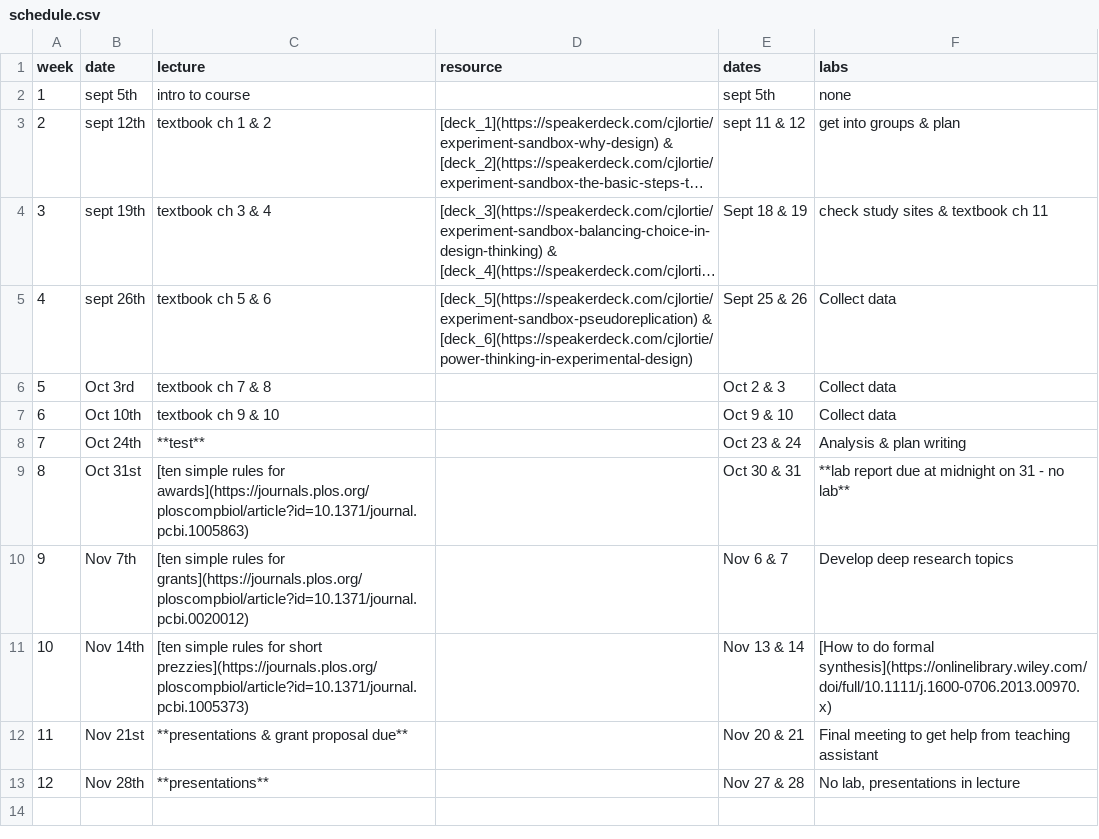
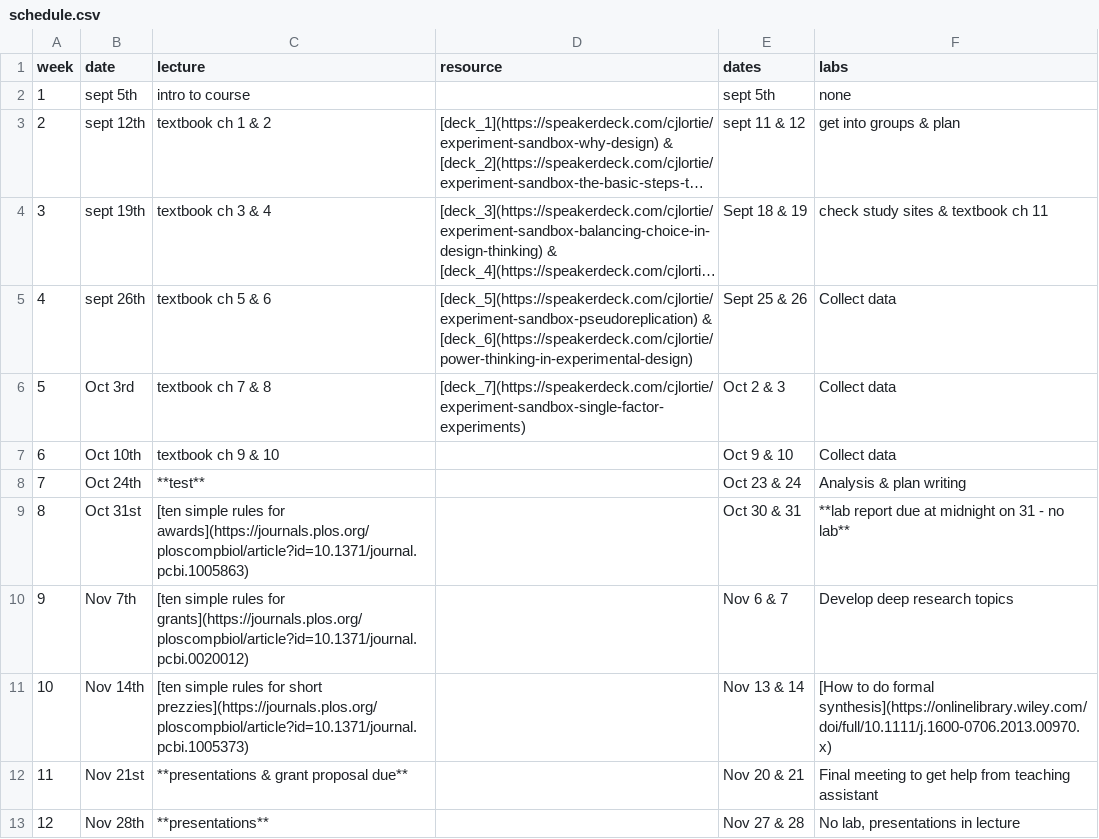
Before and after one commit to cjlortie/experimentsandbox, a CSV file: schedule.csv, drawn as a sheet; long unchanged cells end in ….

Commit message:
deck 7

```diff
--- a/schedule.csv
+++ b/schedule.csv
@@ -5,3 +5,3 @@ week,date,lecture,resource,dates,labs
 4,sept 26th,textbook ch 5 & 6,[deck_5](https://speakerdeck.com/cjlortie/experiment-sandbox-pseudoreplication) & [deck_6](https://speakerdeck.com/cjlortie/power-thinking-in-experimental-design),Sept 25 & 26,Collect data
-5,Oct 3rd,textbook ch 7 & 8,,Oct 2 & 3,Collect data
+5,Oct 3rd,textbook ch 7 & 8,[deck_7](https://speakerdeck.com/cjlortie/experiment-sandbox-single-factor-experiments),Oct 2 & 3,Collect data
 6,Oct 10th,textbook ch 9 & 10,,Oct 9 & 10,Collect data
```
Also changed, not shown: 4 other files.
